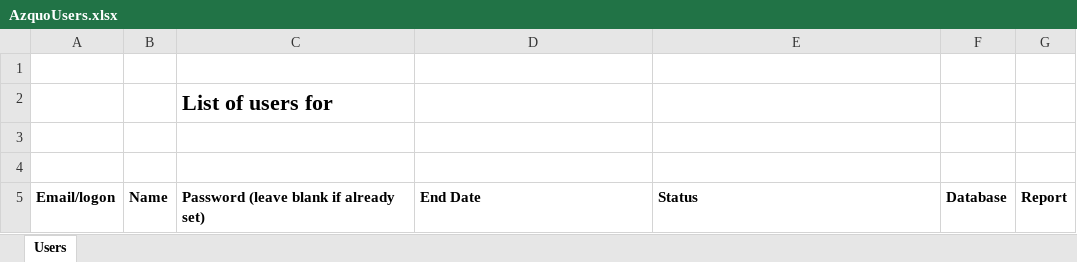
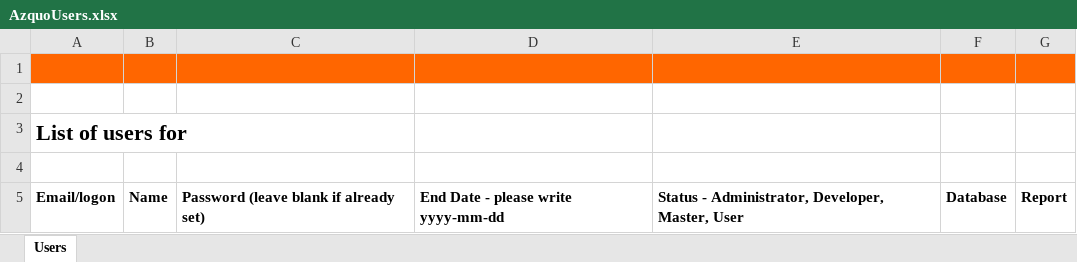
Before and after one commit to billcawley/Toto, an Excel workbook: Toto/trunk/web/WEB-INF/AzquoUsers.xlsx, sheet Users, drawn as a sheet; values as stored, in another font and other column widths than the file's, no borders; charts and pictures not drawn; removed rows and columns are numbered as before the commit, all else as after; the diff names each change by its address in the sheet, - before the commit and + after, or states it on an @@ line.

Commit message:
Smartly formatted.  Dates on AzquoUser formatted as text
git-svn-id: http://192.168.1.10/repos/toto@2168 b53939d4-f08c-4181-96d4-b201aa9c61c4

```diff
--- a/Toto/trunk/web/WEB-INF/AzquoUsers.xlsx (sheet Users)
+++ b/Toto/trunk/web/WEB-INF/AzquoUsers.xlsx (sheet Users)
-A1:G1 fill: none
+A1:G1 fill: #FF6600
-row 2:  |  | List of users for
+row 3: List of users for
-D5: End Date
+D5: End Date - please write yyyy-mm-dd
-E5: Status
+E5: Status - Administrator, Developer, Master, User
```
Also changed, not shown: charts or pictures, Toto/trunk/web/WEB-INF/DebugAudit.xlsx.
